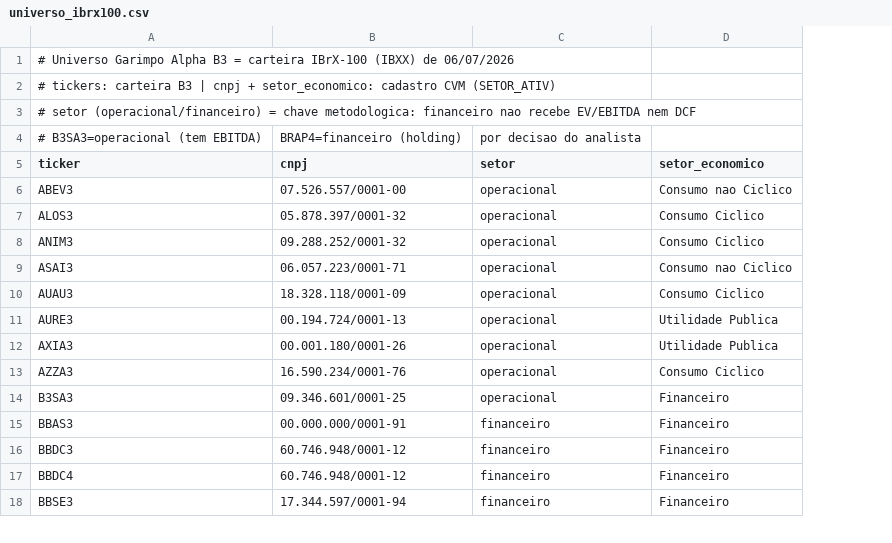
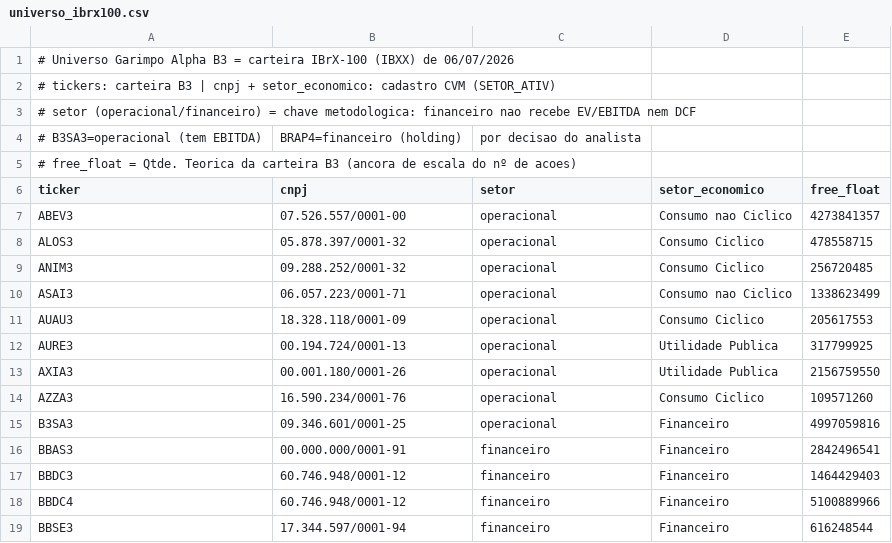
Before and after one commit to Suami-Yonashiro/garimpo-alpha-b3, a CSV file: data/universo_ibrx100.csv, drawn as a sheet; only a part is shown; addresses are those after the commit; the diff names each change by its address in the sheet, - before the commit and + after, or states it on an @@ line.

Commit message:
fix: corrige escala de LPA/VPA (ESCALA_MOEDA + ancora de free-float)
Dois bugs expostos pela ampliacao do universo IBrX-100:
- valores em UNIDADE (VIVA3, VAMO3) eram tratados como MIL -> lucro/PL 1000x
  inflados. silver.normalizar_escala converte UNIDADE->MIL linha a linha.
- nº de acoes usava limiar de magnitude fragil (MDNE3 mal escalada). Agora
  ancora no free_float da carteira B3 (nova coluna do universo_ibrx100.csv).

Efeito: VIVA3 cai de 1o para 50o; ranking e carteira Monte Carlo sanados.
41 testes passando.

```diff
--- a/data/universo_ibrx100.csv
+++ b/data/universo_ibrx100.csv
+column E (free_float), rows 7-19: 4273841357 | 478558715 | 256720485 | 1338623499 | 205617553 | 317799925 | 2156759550 | 109571260 | 4997059816 | 2842496541 | 1464429403 | 5100889966 | 616248544
+row 5: # free_float = Qtde. Teorica da carteira B3 (ancora de escala do nº de acoes)
```
Also changed, not shown: 3 other files.
